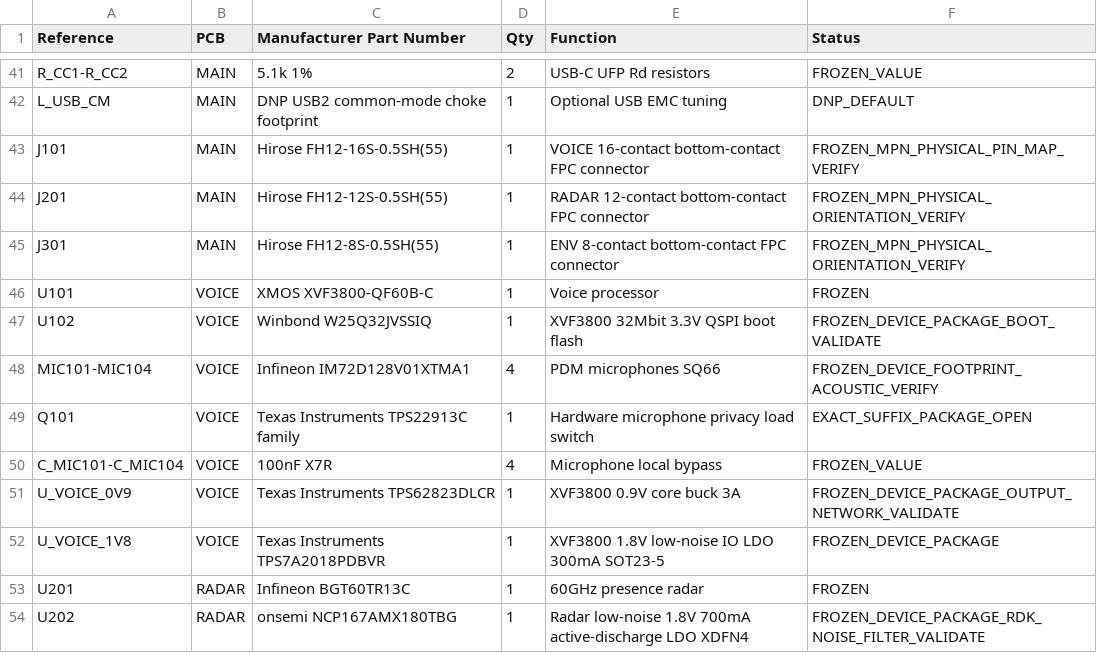
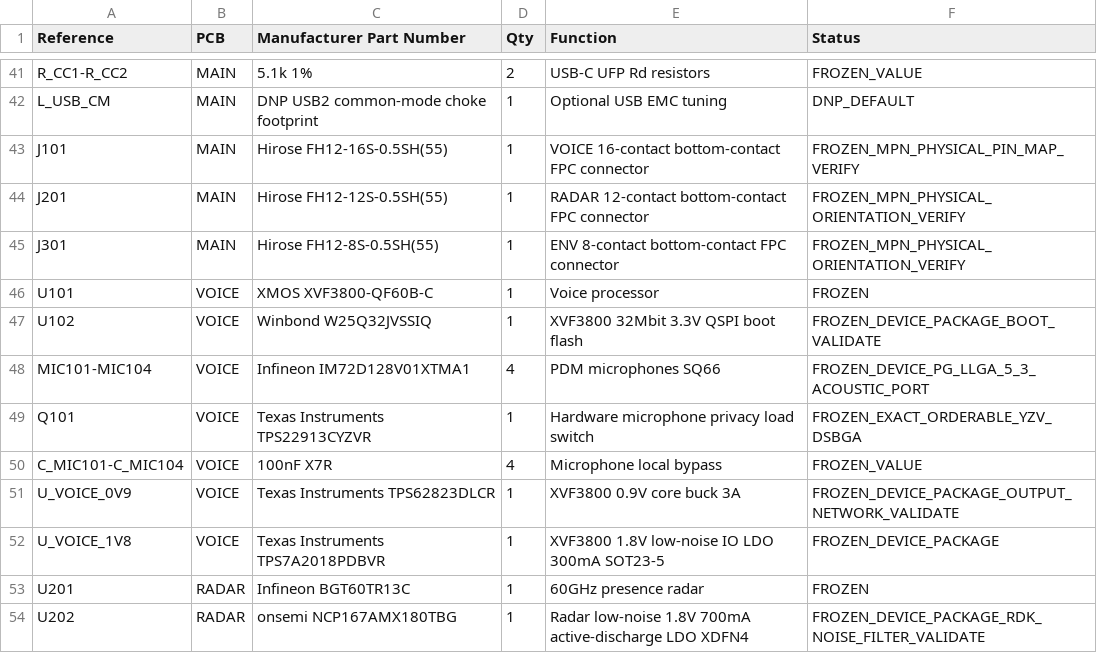
Before and after one commit to Vinset85/audiopicture, a CSV file: hardware/bom/audiopicture-v2.2-rev-a.csv, drawn as a sheet; only a part is shown, gaps mark what is left out.

Commit message:
Normalize VOICE privacy and microphone production BOM

```diff
--- a/hardware/bom/audiopicture-v2.2-rev-a.csv
+++ b/hardware/bom/audiopicture-v2.2-rev-a.csv
@@ -47,4 +47,4 @@ U101,VOICE,XMOS XVF3800-QF60B-C,1,Voice processor,FROZEN
 U102,VOICE,Winbond W25Q32JVSSIQ,1,XVF3800 32Mbit 3.3V QSPI boot flash,FROZEN_DEVICE_PACKAGE_BOOT_VALIDATE
-MIC101-MIC104,VOICE,Infineon IM72D128V01XTMA1,4,PDM microphones SQ66,FROZEN_DEVICE_FOOTPRINT_ACOUSTIC_VERIFY
-Q101,VOICE,Texas Instruments TPS22913C family,1,Hardware microphone privacy load switch,EXACT_SUFFIX_PACKAGE_OPEN
+MIC101-MIC104,VOICE,Infineon IM72D128V01XTMA1,4,PDM microphones SQ66,FROZEN_DEVICE_PG_LLGA_5_3_ACOUSTIC_PORT
+Q101,VOICE,Texas Instruments TPS22913CYZVR,1,Hardware microphone privacy load switch,FROZEN_EXACT_ORDERABLE_YZV_DSBGA
 C_MIC101-C_MIC104,VOICE,100nF X7R,4,Microphone local bypass,FROZEN_VALUE
```
